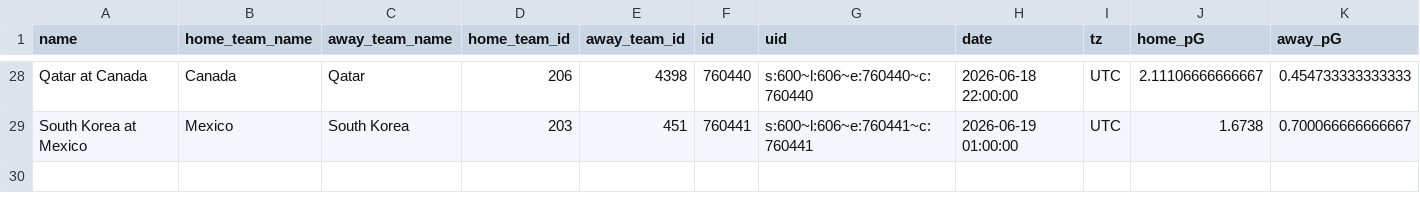
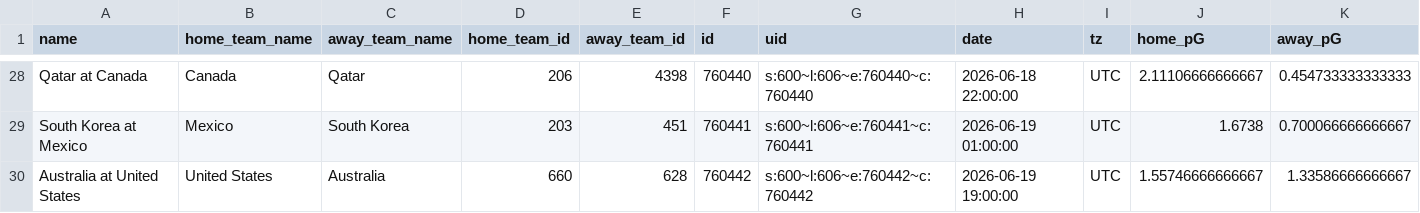
Before and after one commit to zecellomaster/tprdatarepo, a CSV file: 2026 World Cup/WCStoredScoreTable.csv, drawn as a sheet; only a part is shown, gaps mark what is left out; rows hold the shown columns only; the diff names each change by its address in the sheet, - before the commit and + after, or states it on an @@ line.

```diff
--- a/2026 World Cup/WCStoredScoreTable.csv
+++ b/2026 World Cup/WCStoredScoreTable.csv
+row 30: Australia at United States | United States | Australia | 660 | 628 | 760442 | s:600~l:606~e:760442~c:760442 | 2026-06-19 19:00:00 | UTC | 1.55746666666667 | 1.33586666666667
```
Also changed, not shown: 2026 World Cup/WCRefinedScoreTable.csv, 2026 World Cup/WCTournamentOdds.csv, 6 other files.
